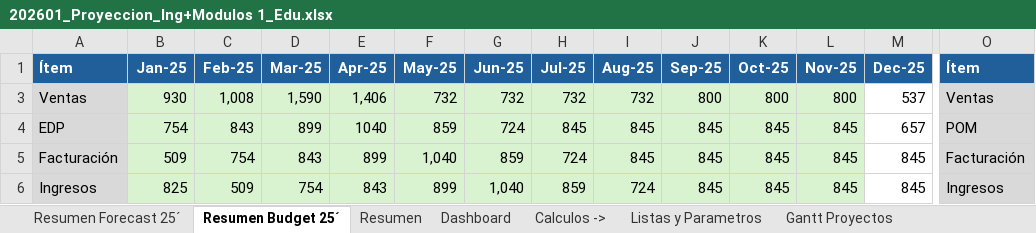
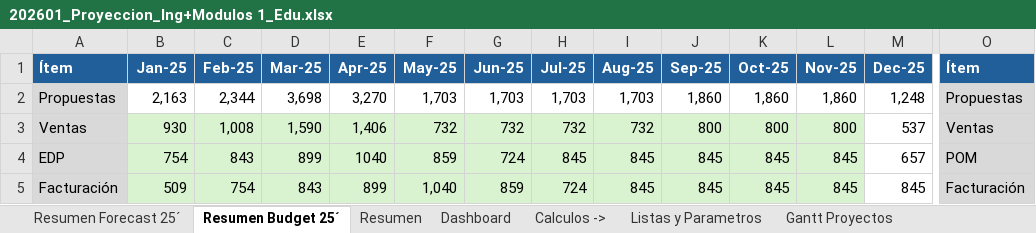
Before and after one commit to dcuerom/redco_proyect, an Excel workbook: pilar_a/data/Archivos 2025/202601_Proyeccion_Ing+Modulos 1_Edu.xlsx, sheet Resumen Budget 25´, drawn as a sheet; only a part is shown, gaps mark what is left out; the shorter side is filled out with more unchanged rows; values as stored, in another font and other column widths than the file's, no borders; charts and pictures not drawn; rows hold the shown columns only; the diff names each change by its address in the sheet, - before the commit and + after, or states it on an @@ line.

```diff
--- a/pilar_a/data/Archivos 2025/202601_Proyeccion_Ing+Modulos 1_Edu.xlsx (sheet Resumen Budget 25´)
+++ b/pilar_a/data/Archivos 2025/202601_Proyeccion_Ing+Modulos 1_Edu.xlsx (sheet Resumen Budget 25´)
@@ row 2 unhidden: Propuestas | 2,163 | 2,344 | 3,698 | 3,270 | 1,703 | 1,703 | 1,703 | 1,703 | 1,860 | 1,860 | 1,860 | 1,248 | Propuestas @@
```
Also changed, not shown: sheet Ingreso Proyectado, sheet Dashboard, sheet Gantt Proyectos, sheet Resumen Forecast 25´, sheet Costo Directo Proyectos, sheet EDP Proyectado, charts or pictures, pilar_a/data/Archivos 2025/HH_EDP_Diciembre 2025.xlsx, 8 other files.
